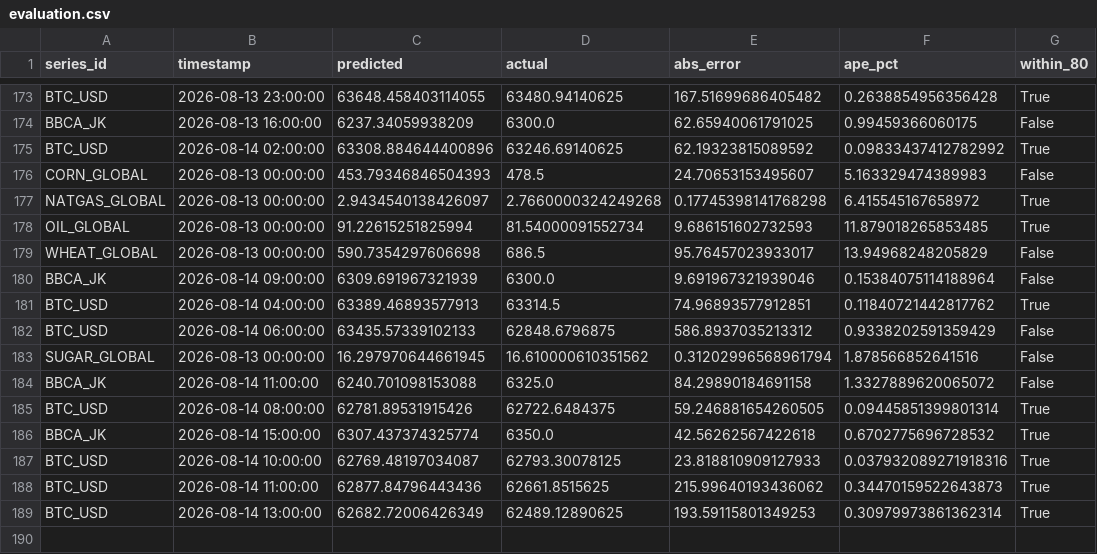
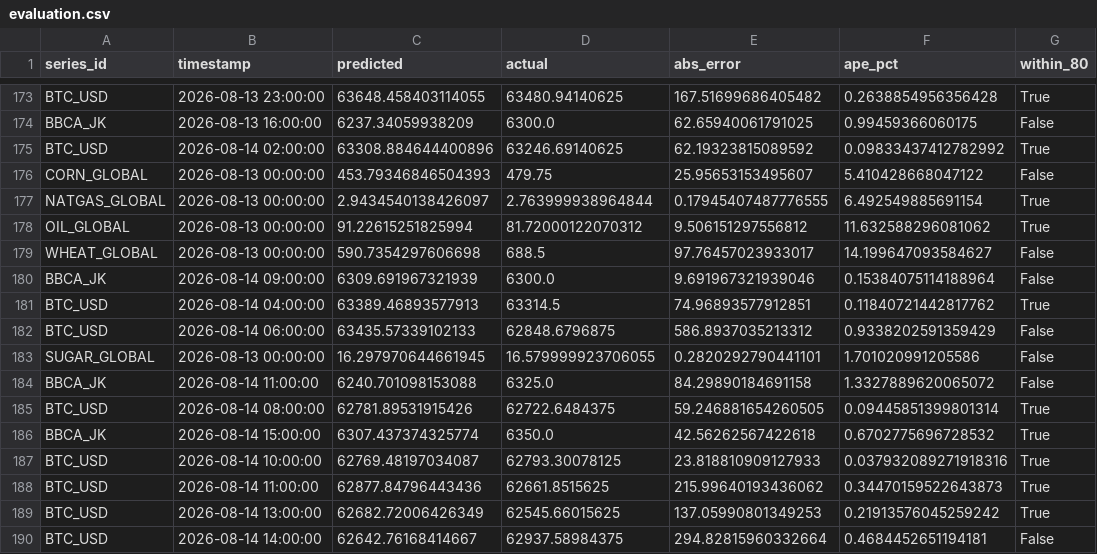
Before and after one commit to salimz-arch/tsf-market-analytics, a CSV file: data/forecasts/evaluation.csv, drawn as a sheet; only a part is shown, gaps mark what is left out.

```diff
--- a/data/forecasts/evaluation.csv
+++ b/data/forecasts/evaluation.csv
@@ -175,6 +175,6 @@ BBCA_JK,2026-08-13 16:00:00,6237.34059938209,6300.0,62.65940061791025,0.99459366
 BTC_USD,2026-08-14 02:00:00,63308.884644400896,63246.69140625,62.19323815089592,0.09833437412782992,True
-CORN_GLOBAL,2026-08-13 00:00:00,453.79346846504393,478.5,24.70653153495607,5.163329474389983,False
-NATGAS_GLOBAL,2026-08-13 00:00:00,2.9434540138426097,2.7660000324249268,0.17745398141768298,6.415545167658972,True
-OIL_GLOBAL,2026-08-13 00:00:00,91.22615251825994,81.54000091552734,9.686151602732593,11.879018265853485,True
-WHEAT_GLOBAL,2026-08-13 00:00:00,590.7354297606698,686.5,95.76457023933017,13.94968248205829,False
+CORN_GLOBAL,2026-08-13 00:00:00,453.79346846504393,479.75,25.95653153495607,5.410428668047122,False
+NATGAS_GLOBAL,2026-08-13 00:00:00,2.9434540138426097,2.763999938964844,0.17945407487776555,6.492549885691154,True
+OIL_GLOBAL,2026-08-13 00:00:00,91.22615251825994,81.72000122070312,9.506151297556812,11.632588296081062,True
+WHEAT_GLOBAL,2026-08-13 00:00:00,590.7354297606698,688.5,97.76457023933017,14.199647093584627,False
 BBCA_JK,2026-08-14 09:00:00,6309.691967321939,6300.0,9.691967321939046,0.15384075114188964,False
@@ -182,3 +182,3 @@ BTC_USD,2026-08-14 04:00:00,63389.46893577913,63314.5,74.96893577912851,0.118407
 BTC_USD,2026-08-14 06:00:00,63435.57339102133,62848.6796875,586.8937035213312,0.9338202591359429,False
-SUGAR_GLOBAL,2026-08-13 00:00:00,16.297970644661945,16.610000610351562,0.31202996568961794,1.878566852641516,False
+SUGAR_GLOBAL,2026-08-13 00:00:00,16.297970644661945,16.579999923706055,0.2820292790441101,1.701020991205586,False
 BBCA_JK,2026-08-14 11:00:00,6240.701098153088,6325.0,84.29890184691158,1.3327889620065072,False
@@ -188,2 +188,3 @@ BTC_USD,2026-08-14 10:00:00,62769.48197034087,62793.30078125,23.818810909127933,
 BTC_USD,2026-08-14 11:00:00,62877.84796443436,62661.8515625,215.99640193436062,0.34470159522643873,True
-BTC_USD,2026-08-14 13:00:00,62682.72006426349,62489.12890625,193.59115801349253,0.30979973861362314,True
+BTC_USD,2026-08-14 13:00:00,62682.72006426349,62545.66015625,137.05990801349253,0.21913576045259242,True
+BTC_USD,2026-08-14 14:00:00,62642.76168414667,62937.58984375,294.82815960332664,0.4684452651194181,False
```
Also changed, not shown: data/forecasts/conclusions.csv, data/forecasts/forecast.csv, 8 other files.
